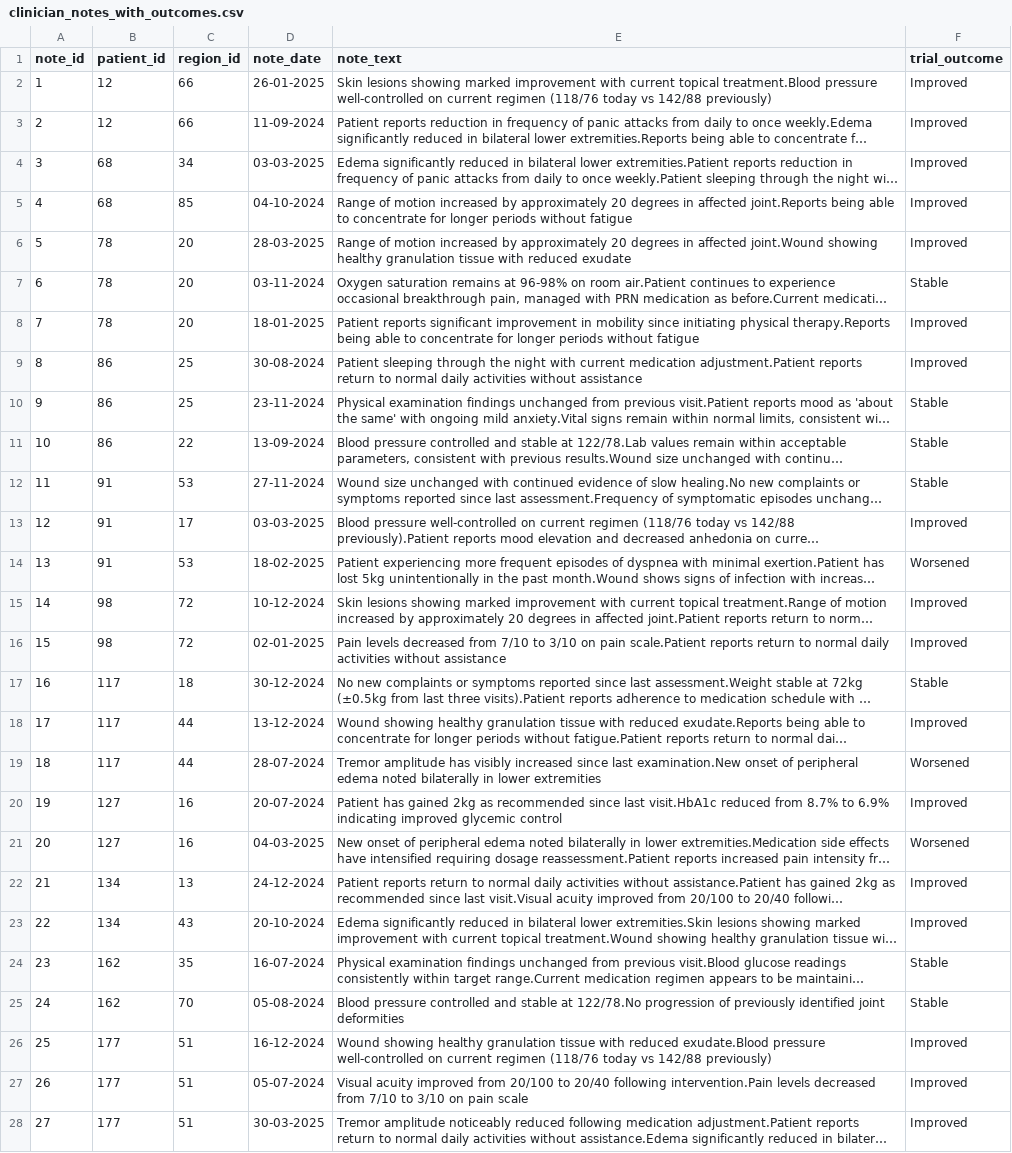
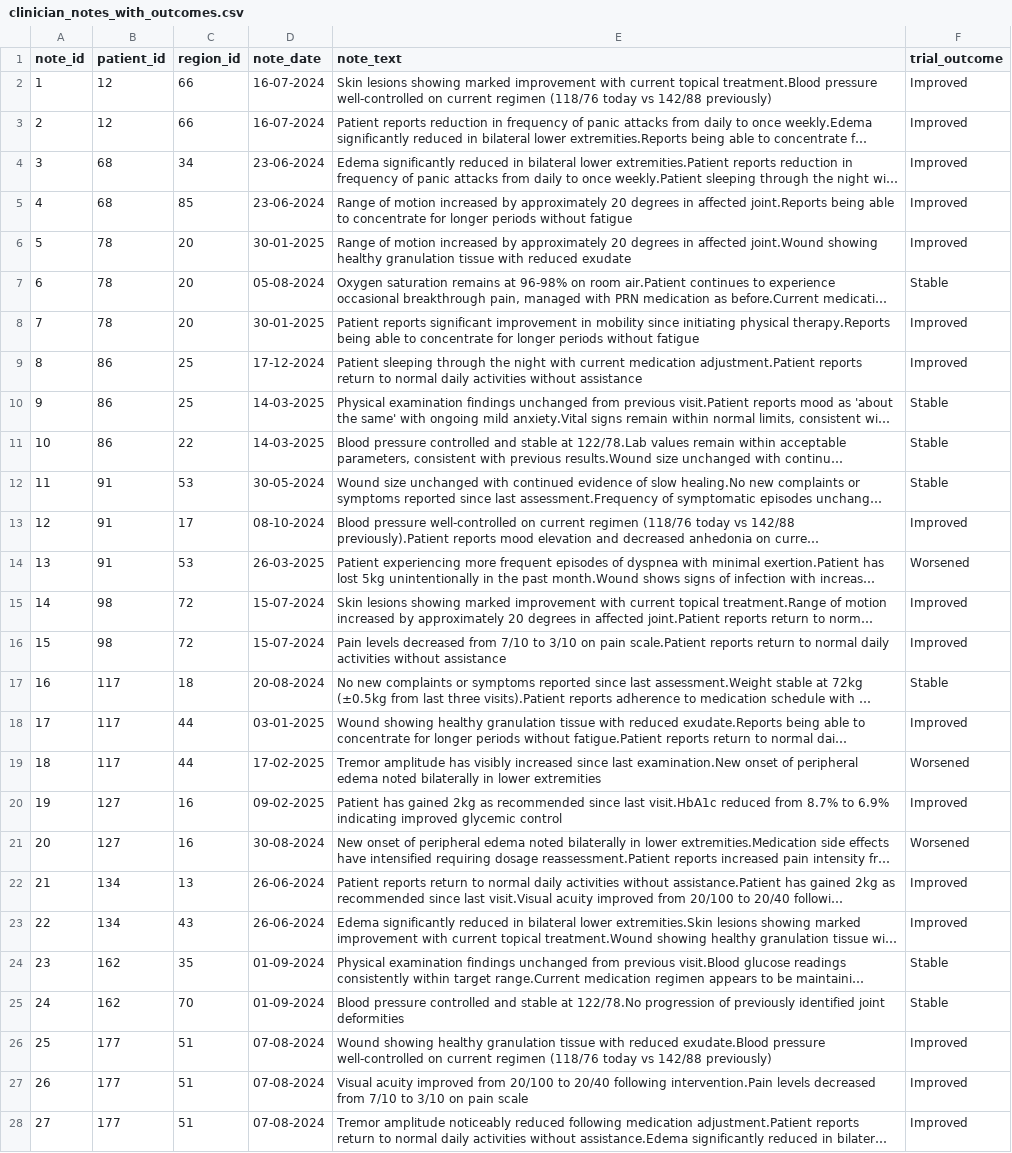
Before and after one commit to Pinaki19/Internship, a CSV file: clinician_notes_with_outcomes.csv, drawn as a sheet; only a part is shown; long unchanged cells end in …; the diff covers the shown part only; the diff names each change by its address in the sheet, - before the commit and + after, or states it on an @@ line.

```diff
--- a/clinician_notes_with_outcomes.csv
+++ b/clinician_notes_with_outcomes.csv
-D2 (note_date): 26-01-2025
+D2 (note_date): 16-07-2024
-D3 (note_date): 11-09-2024
+D3 (note_date): 16-07-2024
-D4 (note_date): 03-03-2025
+D4 (note_date): 23-06-2024
-D5 (note_date): 04-10-2024
+D5 (note_date): 23-06-2024
-D6 (note_date): 28-03-2025
+D6 (note_date): 30-01-2025
-D7 (note_date): 03-11-2024
+D7 (note_date): 05-08-2024
-D8 (note_date): 18-01-2025
+D8 (note_date): 30-01-2025
-D9 (note_date): 30-08-2024
+D9 (note_date): 17-12-2024
-D10 (note_date): 23-11-2024
+D10 (note_date): 14-03-2025
-D11 (note_date): 13-09-2024
+D11 (note_date): 14-03-2025
-D12 (note_date): 27-11-2024
+D12 (note_date): 30-05-2024
-D13 (note_date): 03-03-2025
+D13 (note_date): 08-10-2024
-D14 (note_date): 18-02-2025
+D14 (note_date): 26-03-2025
-D15 (note_date): 10-12-2024
+D15 (note_date): 15-07-2024
-D16 (note_date): 02-01-2025
+D16 (note_date): 15-07-2024
-D17 (note_date): 30-12-2024
+D17 (note_date): 20-08-2024
-D18 (note_date): 13-12-2024
+D18 (note_date): 03-01-2025
-D19 (note_date): 28-07-2024
+D19 (note_date): 17-02-2025
-D20 (note_date): 20-07-2024
+D20 (note_date): 09-02-2025
-D21 (note_date): 04-03-2025
+D21 (note_date): 30-08-2024
-D22 (note_date): 24-12-2024
+D22 (note_date): 26-06-2024
-D23 (note_date): 20-10-2024
+D23 (note_date): 26-06-2024
-D24 (note_date): 16-07-2024
+D24 (note_date): 01-09-2024
-D25 (note_date): 05-08-2024
+D25 (note_date): 01-09-2024
-D26 (note_date): 16-12-2024
+D26 (note_date): 07-08-2024
-D27 (note_date): 05-07-2024
+D27 (note_date): 07-08-2024
-D28 (note_date): 30-03-2025
+D28 (note_date): 07-08-2024
```
Also changed, not shown: 114 edited cells elsewhere in this file, 2 other files.
